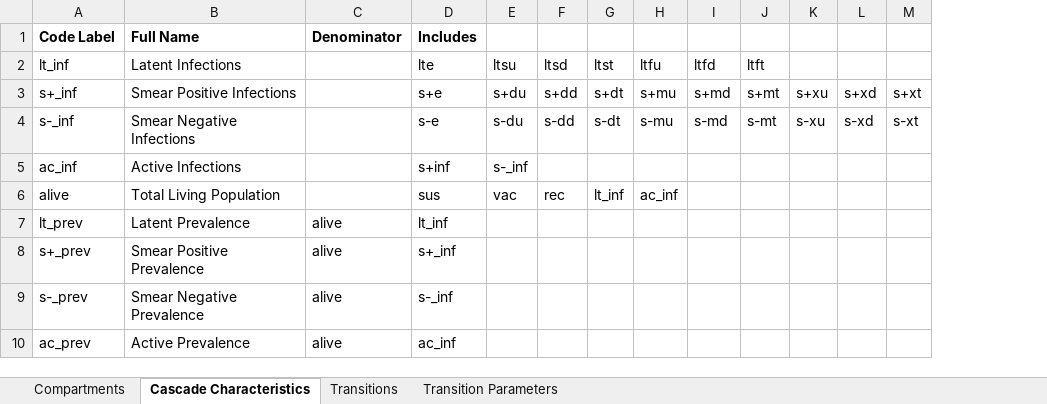
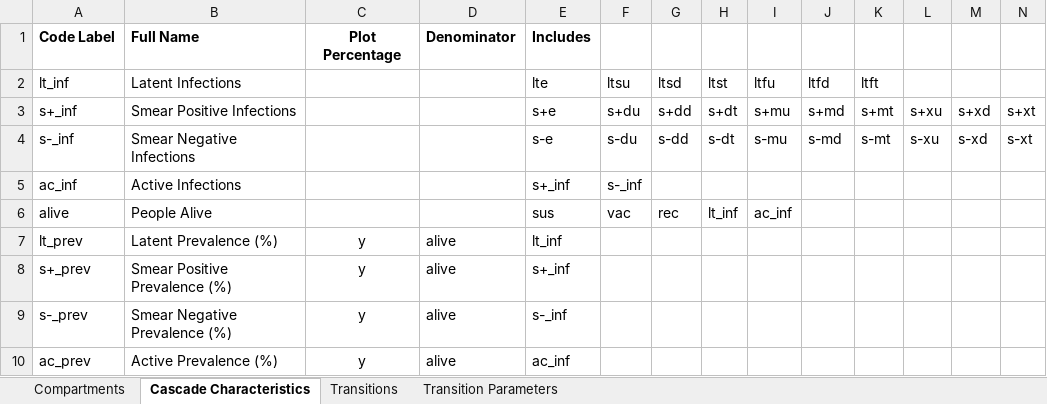
Before and after one commit to optimamodel/optima-tb, an Excel workbook: optima/cascade.xlsx, sheet Cascade Characteristics, drawn as a sheet; values as stored, in another font and other column widths than the file's, no borders; addresses are those after the commit; the diff names each change by its address in the sheet, - before the commit and + after, or states it on an @@ line.

Commit message:
Prevalence and infection number plotting
Custom characteristics are now calculated at the end of a model run and
subsequently plotted in the temporary plotting script within the Project
object.
Characteristics in the cascade workbook can be tagged to 'Plot
Percentage', so that at plotting time, a fraction may be multiplied by
100.
This thus allows for infections and prevalence to be calculated, as well
as metrics such as living people and so on.

```diff
--- a/optima/cascade.xlsx (sheet Cascade Characteristics)
+++ b/optima/cascade.xlsx (sheet Cascade Characteristics)
+column C, rows 1-10: Plot Percentage |  |  |  |  |  | y | y | y | y
-E5 (lte): s+inf
+E5 (lte): s+_inf
-B6 (Latent Infections): Total Living Population
+B6 (Latent Infections): People Alive
-B7 (Latent Infections): Latent Prevalence
+B7 (Latent Infections): Latent Prevalence (%)
-B8 (Latent Infections): Smear Positive Prevalence
+B8 (Latent Infections): Smear Positive Prevalence (%)
-B9 (Latent Infections): Smear Negative Prevalence
+B9 (Latent Infections): Smear Negative Prevalence (%)
-B10 (Latent Infections): Active Prevalence
+B10 (Latent Infections): Active Prevalence (%)
```
Also changed, not shown: sheet Compartments, 4 other files.
